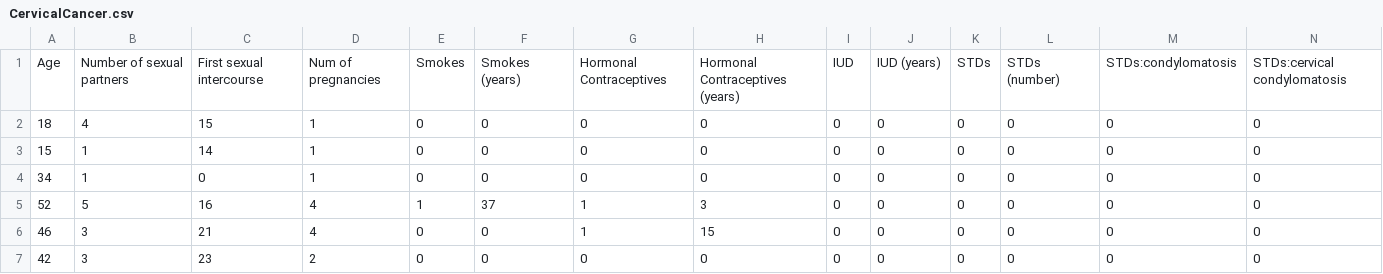
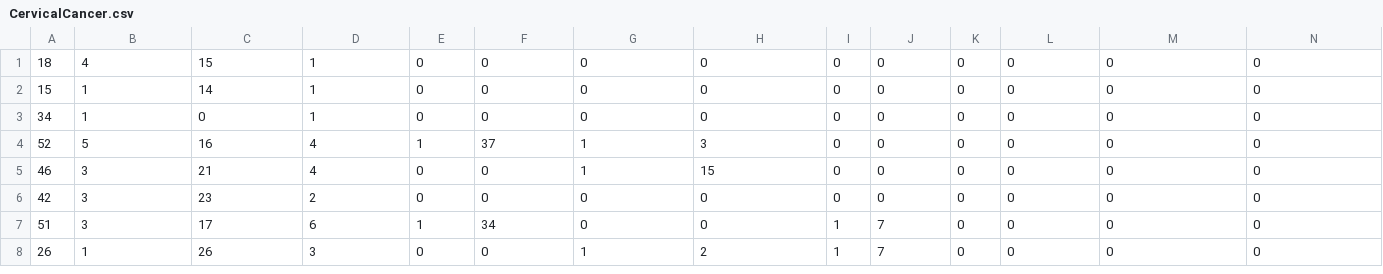
Before and after one commit to BrettSchlereth/UMSLhack2020, a CSV file: CervicalCancer.csv, drawn as a sheet; only a part is shown; the shorter side is filled out with more unchanged rows; rows hold the shown columns only; the diff names each change by its address in the sheet, - before the commit and + after, or states it on an @@ line.

Commit message:
Took out the column header names

```diff
--- a/CervicalCancer.csv
+++ b/CervicalCancer.csv
-row 1: Age | Number of sexual partners | First sexual intercourse | Num of pregnancies | Smokes | Smokes (years) | Hormonal Contraceptives | Hormonal Contraceptives (years) | IUD | IUD (years) | STDs | STDs (number) | STDs:condylomatosis | STDs:cervical condylomatosis
```
